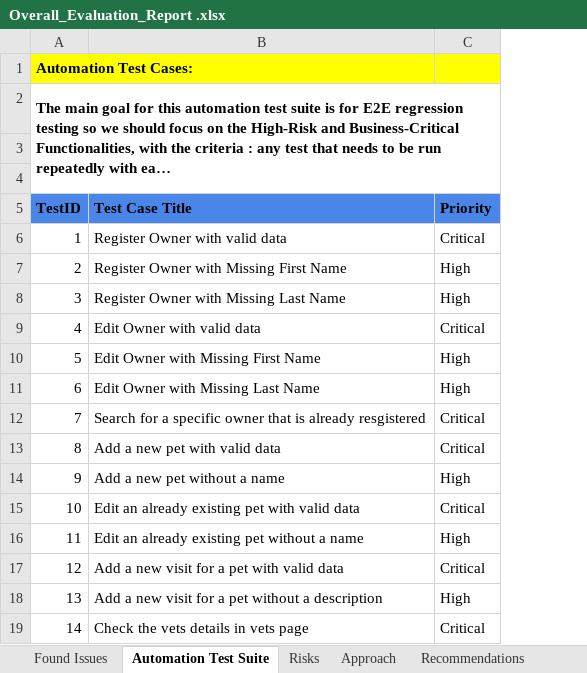
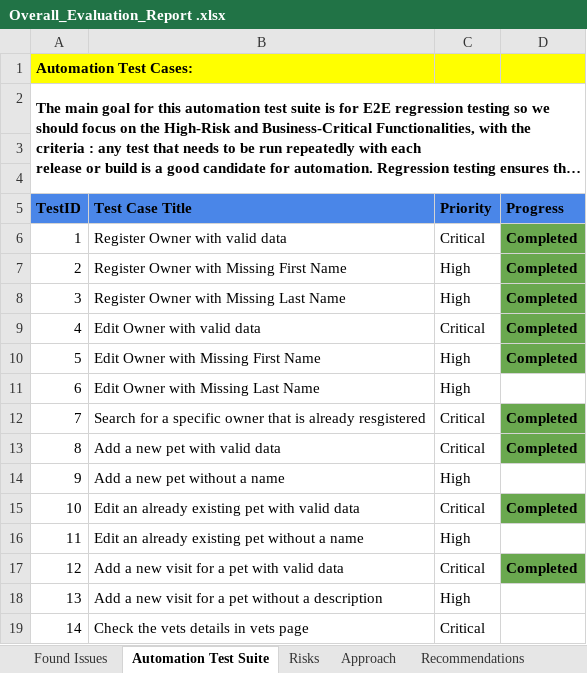
Before and after one commit to Esraaelsisy/petClinic-playwright, an Excel workbook: Manual-Testing-Documents/Overall_Evaluation_Report .xlsx, sheet Automation Test Suite, drawn as a sheet; long unchanged cells end in …; values as stored, in another font and other column widths than the file's, no borders; charts and pictures not drawn; the diff names each change by its address in the sheet, - before the commit and + after, or states it on an @@ line.

Commit message:
Updating Overall Evaluation Report sheet

```diff
--- a/Manual-Testing-Documents/Overall_Evaluation_Report .xlsx (sheet Automation Test Suite)
+++ b/Manual-Testing-Documents/Overall_Evaluation_Report .xlsx (sheet Automation Test Suite)
+column D (Progress), rows 6-17: Completed | Completed | Completed | Completed | Completed |  | Completed | Completed |  | Completed |  | Completed
```
Also changed, not shown: charts or pictures.
